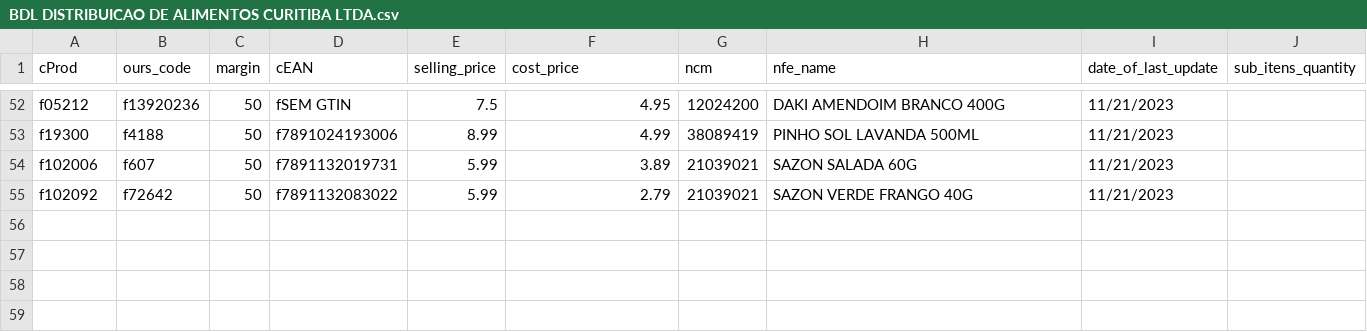
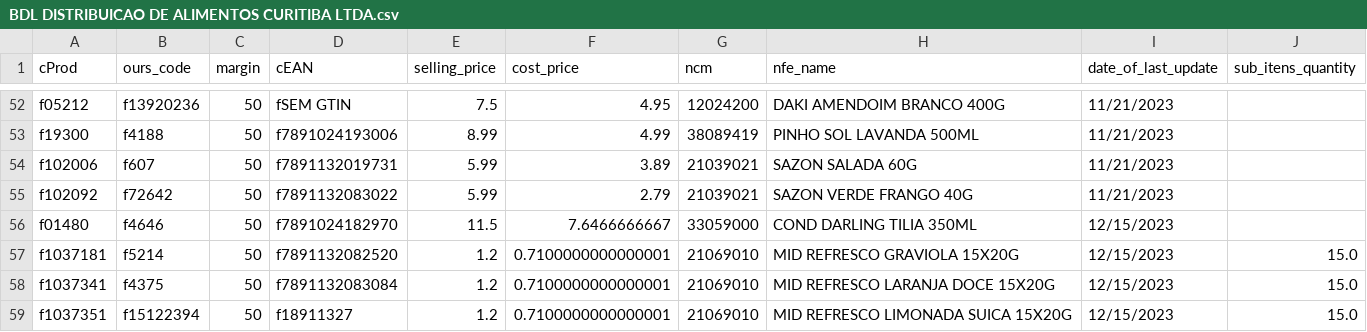
Before and after one commit to I3run01/bot-update-price-python, a CSV file: database/BDL DISTRIBUICAO DE ALIMENTOS CURITIBA LTDA.csv, drawn as a sheet; only a part is shown, gaps mark what is left out; the diff names each change by its address in the sheet, - before the commit and + after, or states it on an @@ line.

Commit message:
new prods

```diff
--- a/database/BDL DISTRIBUICAO DE ALIMENTOS CURITIBA LTDA.csv
+++ b/database/BDL DISTRIBUICAO DE ALIMENTOS CURITIBA LTDA.csv
+row 56: f01480 | f4646 | 50 | f7891024182970 | 11.5 | 7.6466666667 | 33059000 | COND DARLING TILIA 350ML | 12/15/2023
+row 57: f1037181 | f5214 | 50 | f7891132082520 | 1.2 | 0.7100000000000001 | 21069010 | MID REFRESCO GRAVIOLA 15X20G | 12/15/2023 | 15.0
+row 58: f1037341 | f4375 | 50 | f7891132083084 | 1.2 | 0.7100000000000001 | 21069010 | MID REFRESCO LARANJA DOCE 15X20G | 12/15/2023 | 15.0
+row 59: f1037351 | f15122394 | 50 | f18911327 | 1.2 | 0.7100000000000001 | 21069010 | MID REFRESCO LIMONADA SUICA 15X20G | 12/15/2023 | 15.0
```
Also changed, not shown: 2 other files.
